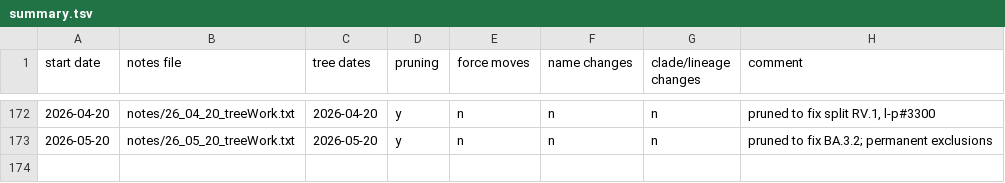
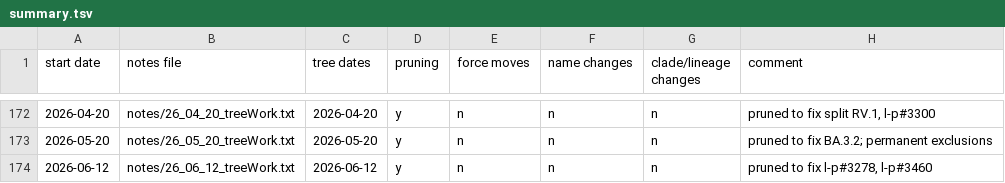
Before and after one commit to AngieHinrichs/SARS-CoV-2-tree-maintenance, a TSV file: summary.tsv, drawn as a sheet; only a part is shown, gaps mark what is left out.

Commit message:
2026-06-12 pruned to fix a couple lineage-proposals placement complaints

```diff
--- a/summary.tsv
+++ b/summary.tsv
@@ -173 +173,2 @@ start date	notes file	tree dates	pruning	force moves	name changes	clade/lineage
 2026-05-20	notes/26_05_20_treeWork.txt	2026-05-20	y	n	n	n	pruned to fix BA.3.2; permanent exclusions
+2026-06-12	notes/26_06_12_treeWork.txt	2026-06-12	y	n	n	n	pruned to fix l-p#3278, l-p#3460
```
Also changed, not shown: 1 other file.
